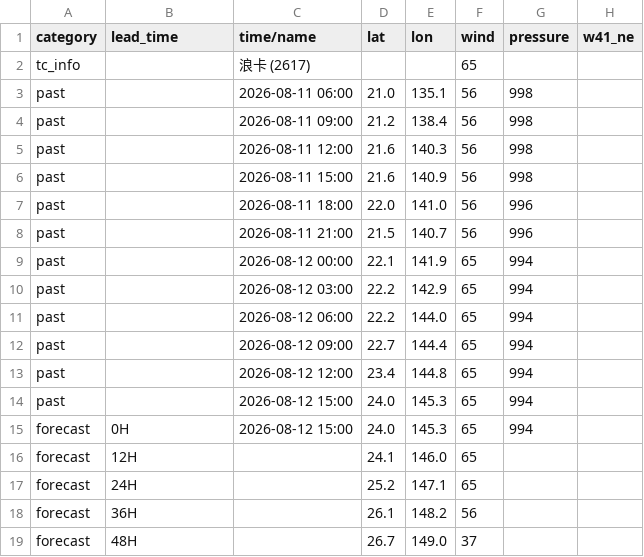
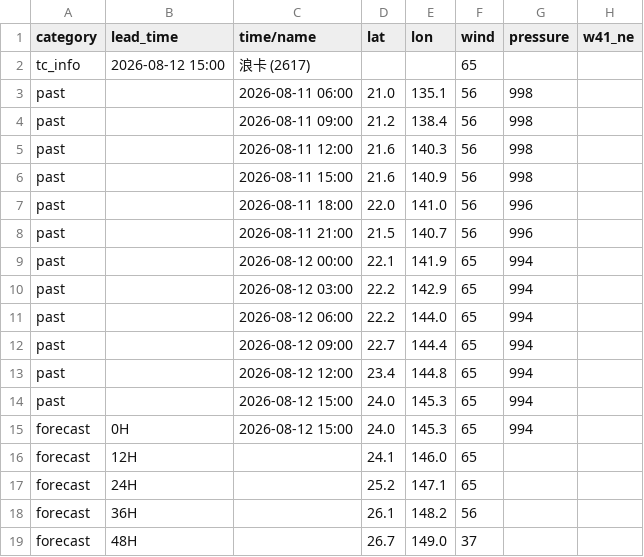
Before and after one commit to macaosso/MSSOweb, a CSV file: tc_B.csv, drawn as a sheet; only a part is shown; the diff names each change by its address in the sheet, - before the commit and + after, or states it on an @@ line.

Commit message:
Update tc_B.csv

```diff
--- a/tc_B.csv
+++ b/tc_B.csv
-B2 (lead_time): (empty)
+B2 (lead_time): 2026-08-12 15:00
```
